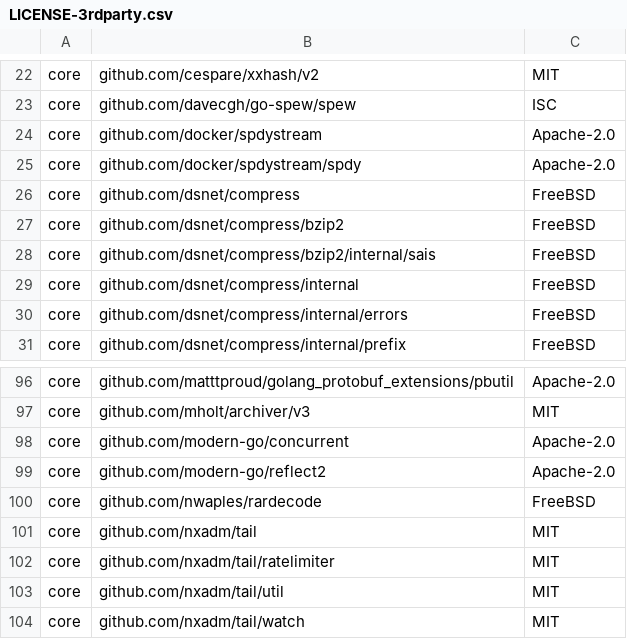
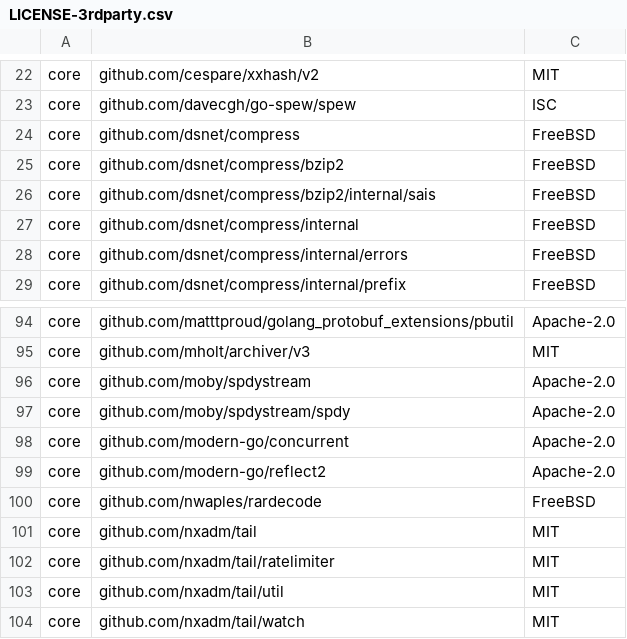
Before and after one commit to DataDog/datadog-operator, a CSV file: LICENSE-3rdparty.csv, drawn as a sheet; only a part is shown, gaps mark what is left out; removed rows and columns are numbered as before the commit, all else as after; the diff names each change by its address in the sheet, - before the commit and + after, or states it on an @@ line.

Commit message:
updating licenses

```diff
--- a/LICENSE-3rdparty.csv
+++ b/LICENSE-3rdparty.csv
-row 24: core | github.com/docker/spdystream | Apache-2.0
-row 25: core | github.com/docker/spdystream/spdy | Apache-2.0
+row 96: core | github.com/moby/spdystream | Apache-2.0
+row 97: core | github.com/moby/spdystream/spdy | Apache-2.0
```
